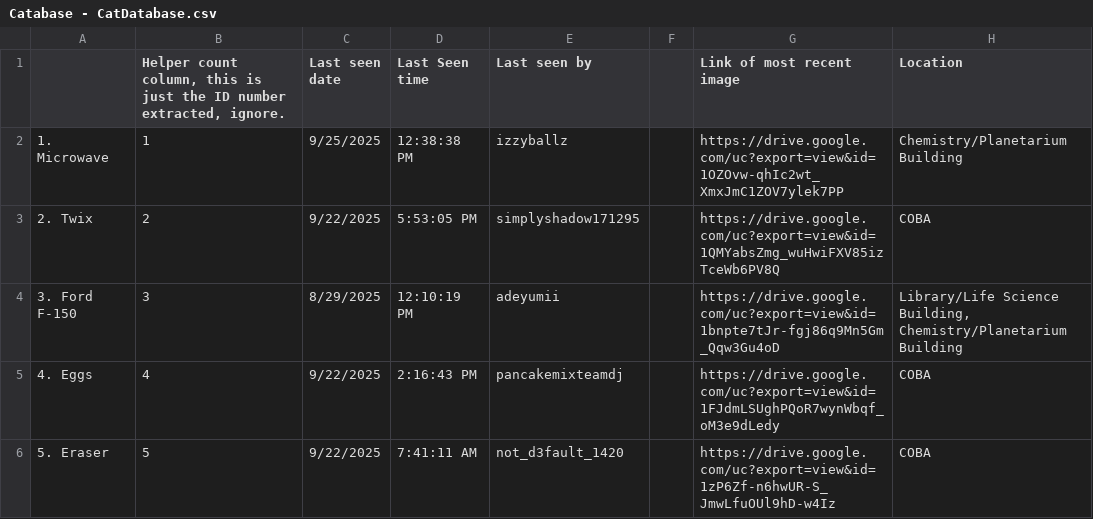
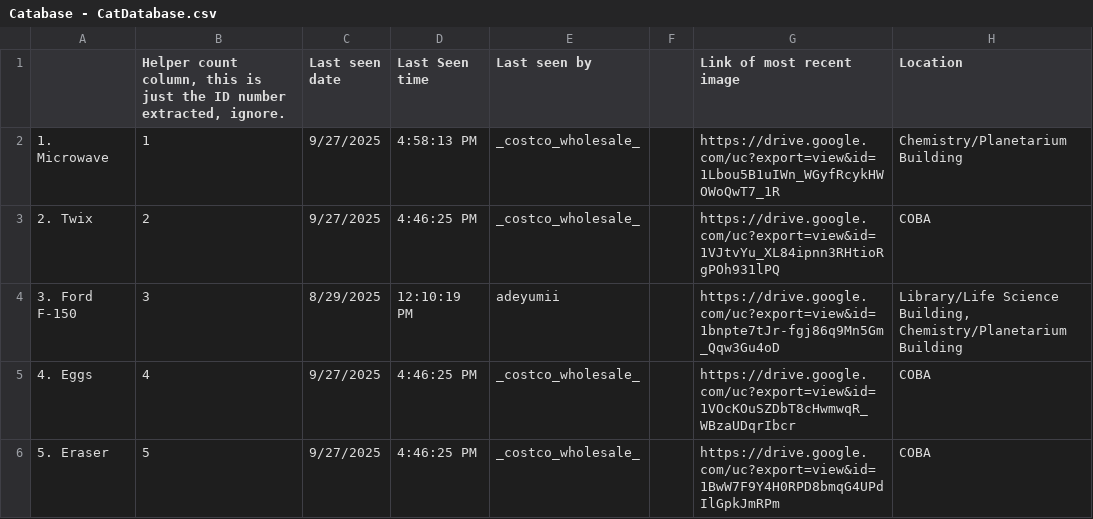
Before and after one commit to Austin-J-B/PyTomCat, a CSV file: Catabase - CatDatabase.csv, drawn as a sheet; only a part is shown; the diff covers the shown part only; the diff names each change by its address in the sheet, - before the commit and + after, or states it on an @@ line.

Commit message:
triv

```diff
--- a/Catabase - CatDatabase.csv
+++ b/Catabase - CatDatabase.csv
-C2 (Last seen date): 9/25/2025
+C2 (Last seen date): 9/27/2025
-D2 (Last Seen time): 12:38:38 PM
+D2 (Last Seen time): 4:58:13 PM
-E2 (Last seen by): izzyballz
+E2 (Last seen by): _costco_wholesale_
-G2 (Link of most recent image): https://drive.google.com/uc?export=view&id=1OZOvw-qhIc2wt_XmxJmC1ZOV7ylek7PP
+G2 (Link of most recent image): https://drive.google.com/uc?export=view&id=1Lbou5B1uIWn_WGyfRcykHWOWoQwT7_1R
-C3 (Last seen date): 9/22/2025
+C3 (Last seen date): 9/27/2025
-D3 (Last Seen time): 5:53:05 PM
+D3 (Last Seen time): 4:46:25 PM
-E3 (Last seen by): simplyshadow171295
+E3 (Last seen by): _costco_wholesale_
-G3 (Link of most recent image): https://drive.google.com/uc?export=view&id=1QMYabsZmg_wuHwiFXV85izTceWb6PV8Q
+G3 (Link of most recent image): https://drive.google.com/uc?export=view&id=1VJtvYu_XL84ipnn3RHtioRgPOh931lPQ
-C5:C6 (Last seen date): 9/22/2025
+C5:C6 (Last seen date): 9/27/2025
-D5 (Last Seen time): 2:16:43 PM
+D5 (Last Seen time): 4:46:25 PM
-E5 (Last seen by): pancakemixteamdj
+E5 (Last seen by): _costco_wholesale_
-G5 (Link of most recent image): https://drive.google.com/uc?export=view&id=1FJdmLSUghPQoR7wynWbqf_oM3e9dLedy
+G5 (Link of most recent image): https://drive.google.com/uc?export=view&id=1VOcKOuSZDbT8cHwmwqR_WBzaUDqrIbcr
-D6 (Last Seen time): 7:41:11 AM
+D6 (Last Seen time): 4:46:25 PM
-E6 (Last seen by): not_d3fault_1420
+E6 (Last seen by): _costco_wholesale_
-G6 (Link of most recent image): https://drive.google.com/uc?export=view&id=1zP6Zf-n6hwUR-S_JmwLfuOUl9hD-w4Iz
+G6 (Link of most recent image): https://drive.google.com/uc?export=view&id=1BwW7F9Y4H0RPD8bmqG4UPdIlGpkJmRPm
```
Also changed, not shown: 3 added rows, 1 removed row and 50 edited cells elsewhere in this file.
